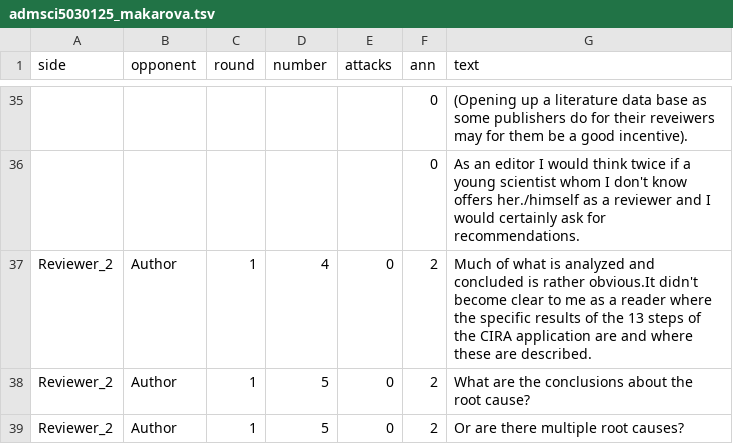
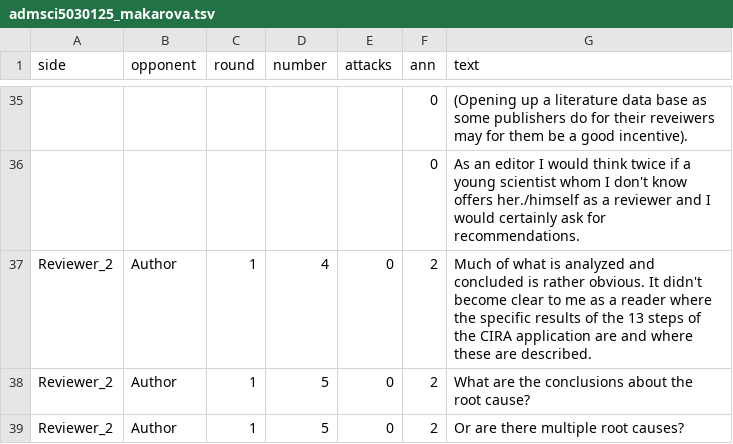
Before and after one commit to Karpovich-alex/mdpi_argumentations, a TSV file: data/admsci5030125_makarova.tsv, drawn as a sheet; only a part is shown, gaps mark what is left out; the diff names each change by its address in the sheet, - before the commit and + after, or states it on an @@ line.

```diff
--- a/data/admsci5030125_makarova.tsv
+++ b/data/admsci5030125_makarova.tsv
-G37 (text): …is rather obvious.It didn't become…
+G37 (text): …is rather obvious. It didn't become…
```
Also changed, not shown: data/admsci5030125_boyarkin.tsv, 1 other file.
